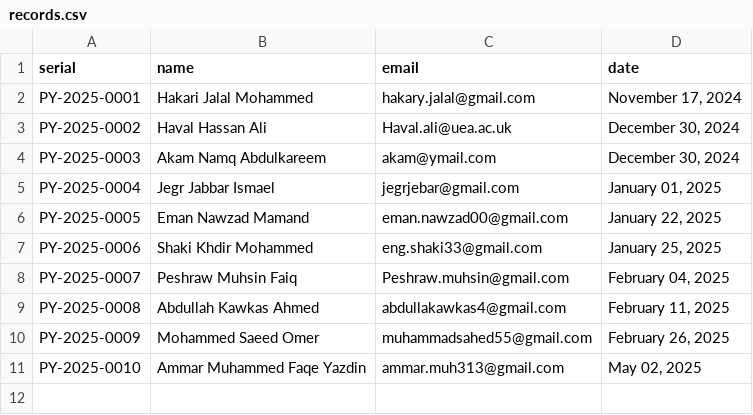
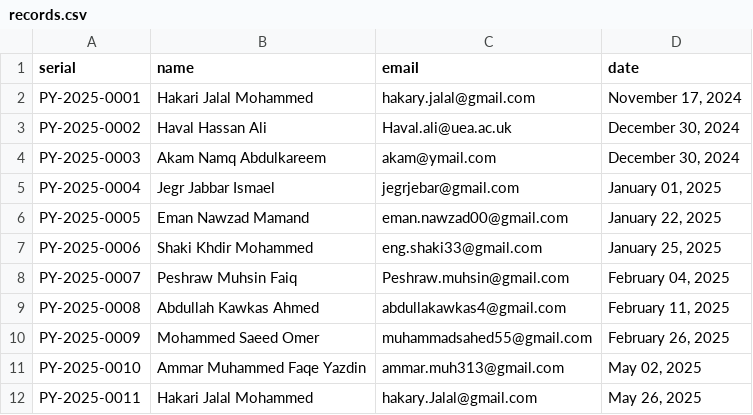
Before and after one commit to AIforimpact22/generator, a CSV file: certificates/records.csv, drawn as a sheet; the diff names each change by its address in the sheet, - before the commit and + after, or states it on an @@ line.

Commit message:
Update certificates record - 2025-05-26 09:23:53

```diff
--- a/certificates/records.csv
+++ b/certificates/records.csv
+row 12: PY-2025-0011 | Hakari Jalal Mohammed | hakary.Jalal@gmail.com | May 26, 2025
```
